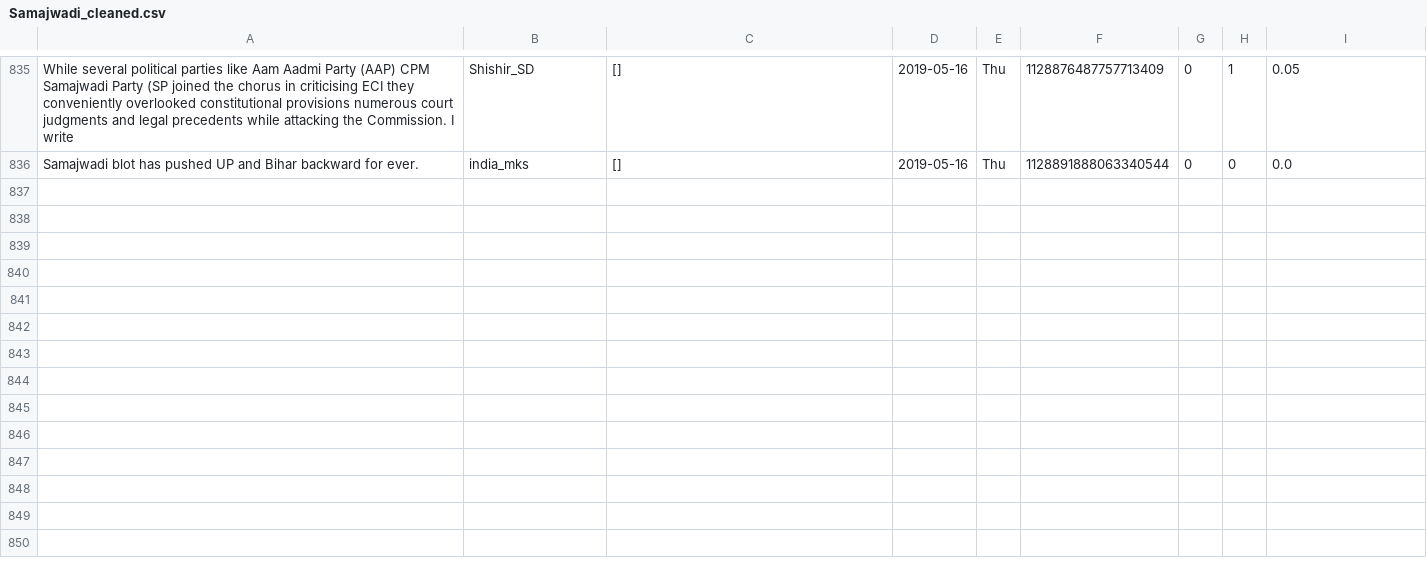
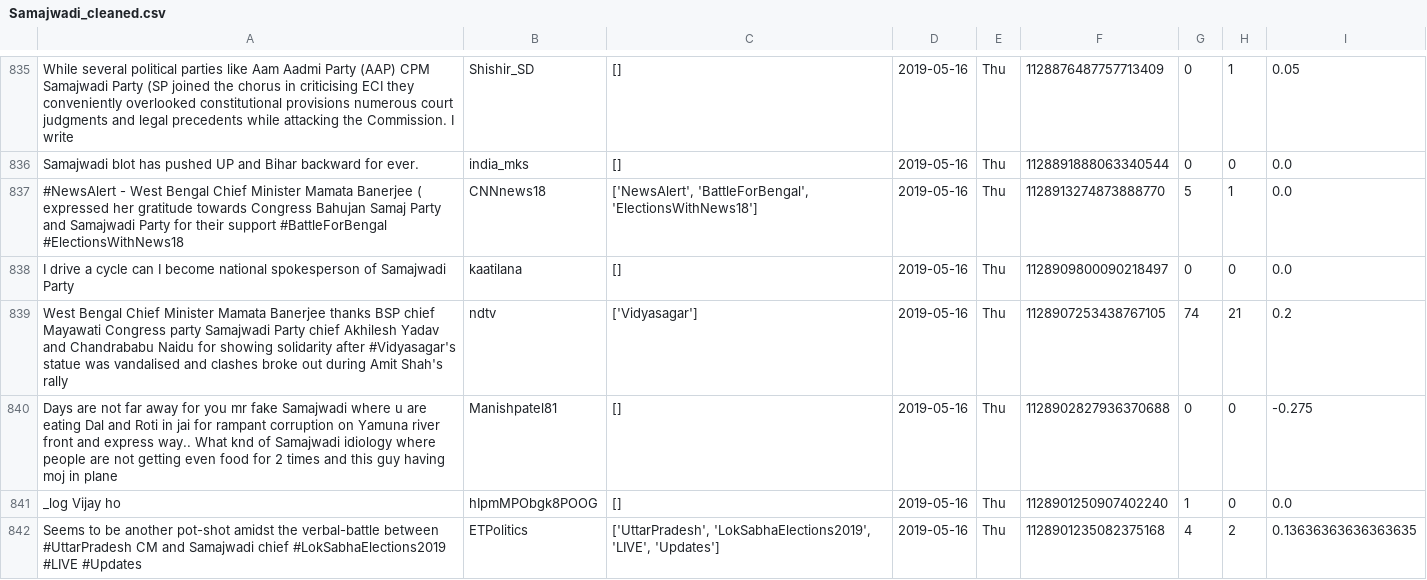
Before and after one commit to itsDevhere/DataRepo, a CSV file: Samajwadi_cleaned.csv, drawn as a sheet; only a part is shown, gaps mark what is left out.

```diff
--- a/Samajwadi_cleaned.csv
+++ b/Samajwadi_cleaned.csv
@@ -836 +836,7 @@ While several political parties like Aam Aadmi Party (AAP) CPM Samajwadi Party (
 Samajwadi blot has pushed UP and Bihar backward for ever.,india_mks,[],2019-05-16,Thu,1128891888063340544,0,0,0.0
+#NewsAlert - West Bengal Chief Minister Mamata Banerjee ( expressed her gratitude towards Congress Bahujan Samaj Party and Samajwadi Party for their support #BattleForBengal #ElectionsWithNews18,CNNnews18,"['NewsAlert', 'BattleForBengal', 'ElectionsWithNews18']",2019-05-16,Thu,1128913274873888770,5,1,0.0
+I drive a cycle can I become national spokesperson of Samajwadi Party,kaatilana,[],2019-05-16,Thu,1128909800090218497,0,0,0.0
+West Bengal Chief Minister Mamata Banerjee thanks BSP chief Mayawati Congress party Samajwadi Party chief Akhilesh Yadav and Chandrababu Naidu for showing solidarity after #Vidyasagar's statue was vandalised and clashes broke out during Amit Shah's rally,ndtv,['Vidyasagar'],2019-05-16,Thu,1128907253438767105,74,21,0.2
+Days are not far away for you mr fake Samajwadi where u are eating Dal and Roti in jai for rampant corruption on Yamuna river front and express way.. What knd of Samajwadi idiology where people are not getting even food for 2 times and this guy having moj in plane,Manishpatel81,[],2019-05-16,Thu,1128902827936370688,0,0,-0.275
+_log Vijay ho,hIpmMPObgk8POOG,[],2019-05-16,Thu,1128901250907402240,1,0,0.0
+Seems to be another pot-shot amidst the verbal-battle between #UttarPradesh CM and Samajwadi chief #LokSabhaElections2019 #LIVE #Updates,ETPolitics,"['UttarPradesh', 'LokSabhaElections2019', 'LIVE', 'Updates']",2019-05-16,Thu,1128901235082375168,4,2,0.13636363636363635
```
Also changed, not shown: CPIM_cleaned.csv, RJD_cleaned.csv, 2 other files.
